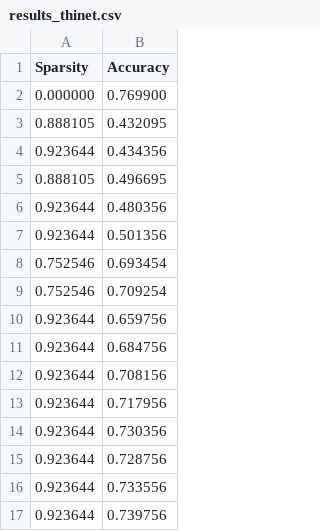
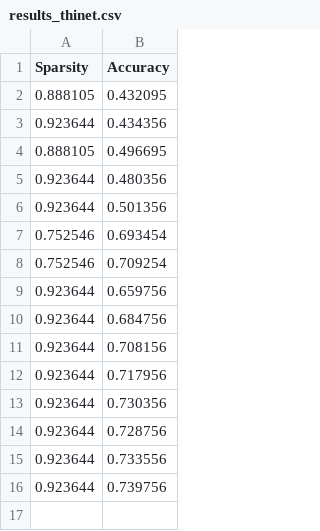
Before and after one commit to tejasguha/CNN-Pruning-Project, a CSV file: results_thinet.csv, drawn as a sheet.

Commit message:
thinet pruning added

```diff
--- a/results_thinet.csv
+++ b/results_thinet.csv
@@ -1,3 +1,2 @@
 Sparsity,Accuracy
-0.000000,0.769900
 0.888105,0.432095
```
Also changed, not shown: 1 other file.
